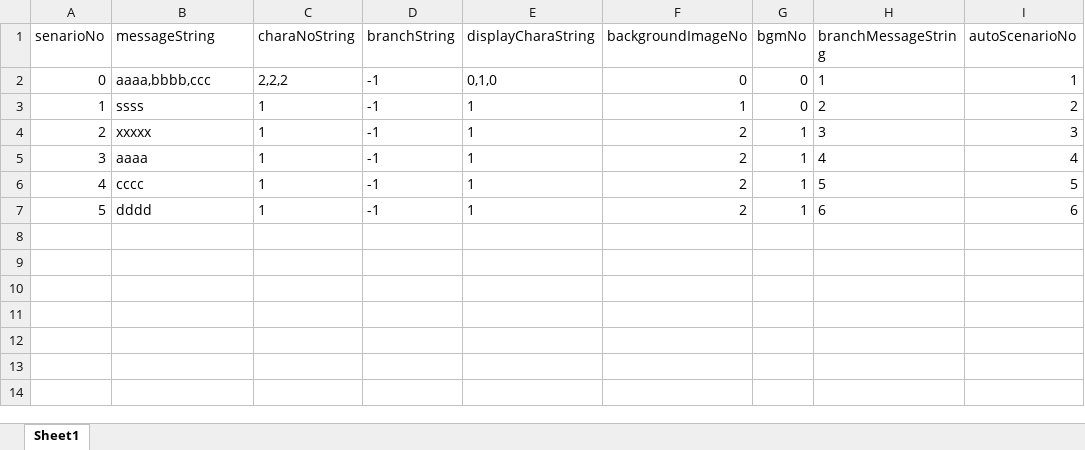
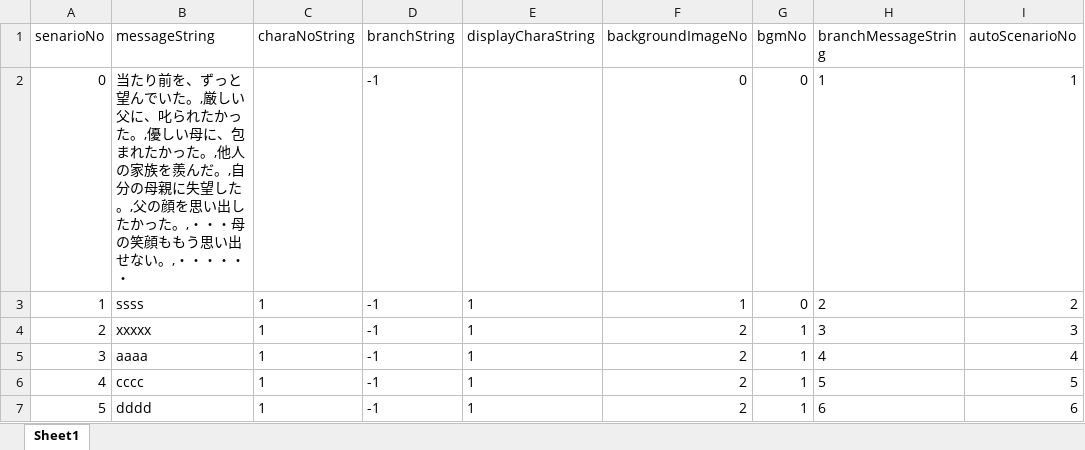
Before and after one commit to kuro0604/TextAdventureGame, an Excel workbook: Assets/Scenario.xlsx, sheet Sheet1, drawn as a sheet; only a part is shown; values as stored, in another font and other column widths than the file's, no borders; the diff names each change by its address in the sheet, - before the commit and + after, or states it on an @@ line.

```diff
--- a/Assets/Scenario.xlsx (sheet Sheet1)
+++ b/Assets/Scenario.xlsx (sheet Sheet1)
-B2 (messageString): aaaa,bbbb,ccc
+B2 (messageString): 当たり前を、ずっと望んでいた。,厳しい父に、叱られたかった。,優しい母に、包まれたかった。,他人の家族を羨んだ。,自分の母親に失望した。,父の顔を思い出したかった。,・・・母の笑顔ももう思い出せない。,・・・・・・
-C2 (charaNoString): 2,2,2
+C2 (charaNoString): (empty)
-E2 (displayCharaString): 0,1,0
+E2 (displayCharaString): (empty)
```
Also changed, not shown: 22 other files.
